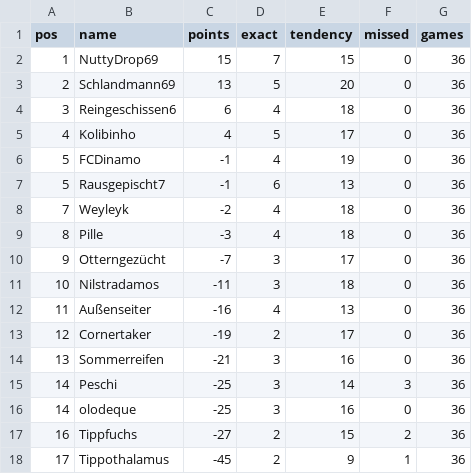
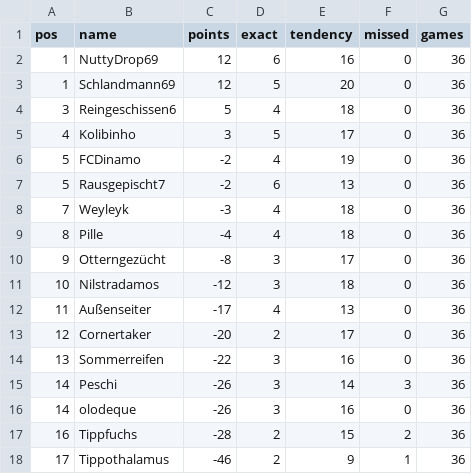
Before and after one commit to senickel/mexiko26-wertung, a CSV file: ranking.csv, drawn as a sheet.

Commit message:
update ranking

```diff
--- a/ranking.csv
+++ b/ranking.csv
@@ -1,18 +1,18 @@
 pos,name,points,exact,tendency,missed,games
-1,NuttyDrop69,15,7,15,0,36
-2,Schlandmann69,13,5,20,0,36
-3,Reingeschissen6,6,4,18,0,36
-4,Kolibinho,4,5,17,0,36
-5,FCDinamo,-1,4,19,0,36
-5,Rausgepischt7,-1,6,13,0,36
-7,Weyleyk,-2,4,18,0,36
-8,Pille,-3,4,18,0,36
-9,Otterngezücht,-7,3,17,0,36
-10,Nilstradamos,-11,3,18,0,36
-11,Außenseiter,-16,4,13,0,36
-12,Cornertaker,-19,2,17,0,36
-13,Sommerreifen,-21,3,16,0,36
-14,Peschi,-25,3,14,3,36
-14,olodeque,-25,3,16,0,36
-16,Tippfuchs,-27,2,15,2,36
-17,Tippothalamus,-45,2,9,1,36
+1,NuttyDrop69,12,6,16,0,36
+1,Schlandmann69,12,5,20,0,36
+3,Reingeschissen6,5,4,18,0,36
+4,Kolibinho,3,5,17,0,36
+5,FCDinamo,-2,4,19,0,36
+5,Rausgepischt7,-2,6,13,0,36
+7,Weyleyk,-3,4,18,0,36
+8,Pille,-4,4,18,0,36
+9,Otterngezücht,-8,3,17,0,36
+10,Nilstradamos,-12,3,18,0,36
+11,Außenseiter,-17,4,13,0,36
+12,Cornertaker,-20,2,17,0,36
+13,Sommerreifen,-22,3,16,0,36
+14,Peschi,-26,3,14,3,36
+14,olodeque,-26,3,16,0,36
+16,Tippfuchs,-28,2,15,2,36
+17,Tippothalamus,-46,2,9,1,36
```
Also changed, not shown: 18 other files.
